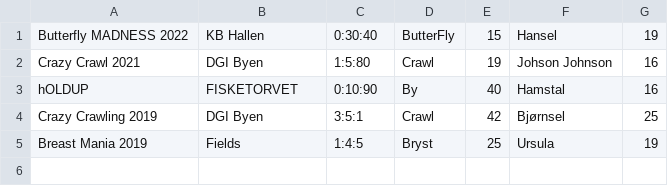
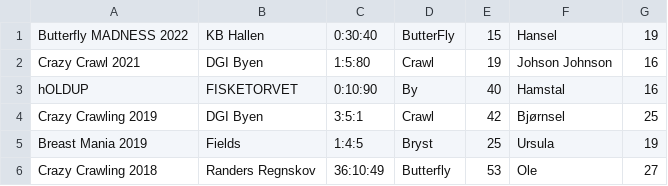
Before and after one commit to CodeClod/Projekt-Delfin, a CSV file: MembersInfo/competitions.csv, drawn as a sheet.

```diff
--- a/MembersInfo/competitions.csv
+++ b/MembersInfo/competitions.csv
@@ -5 +5,2 @@ Crazy Crawling 2019;DGI Byen;3:5:1;Crawl;42;Bjørnsel;25
 Breast Mania 2019;Fields;1:4:5;Bryst;25;Ursula;19
+Crazy Crawling 2018;Randers Regnskov;36:10:49;Butterfly;53;Ole;27
```
Also changed, not shown: MembersInfo/casualMembers.csv, MembersInfo/competitiveMembers.csv, 1 other file.
